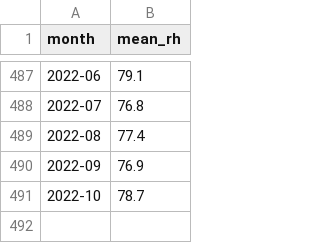
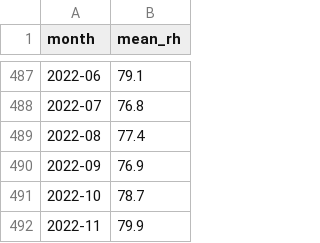
Before and after one commit to chengtng/project_1, a CSV file: data/data-gov-sg/relative-humidity-monthly-mean.csv, drawn as a sheet; only a part is shown, gaps mark what is left out; the diff names each change by its address in the sheet, - before the commit and + after, or states it on an @@ line.

```diff
--- a/data/data-gov-sg/relative-humidity-monthly-mean.csv
+++ b/data/data-gov-sg/relative-humidity-monthly-mean.csv
+row 492: 2022-11 | 79.9
```
Also changed, not shown: data/data-gov-sg/rainfall-monthly-number-of-rain-days.csv, data/data-gov-sg/rainfall-monthly-total.csv, 10 other files.
